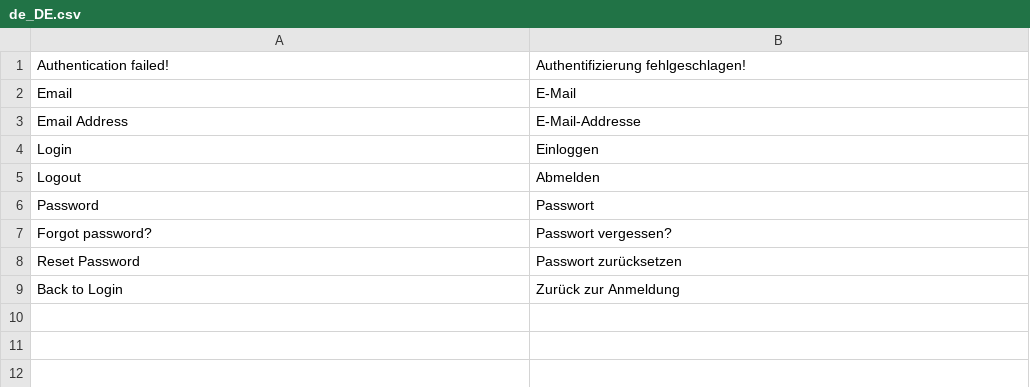
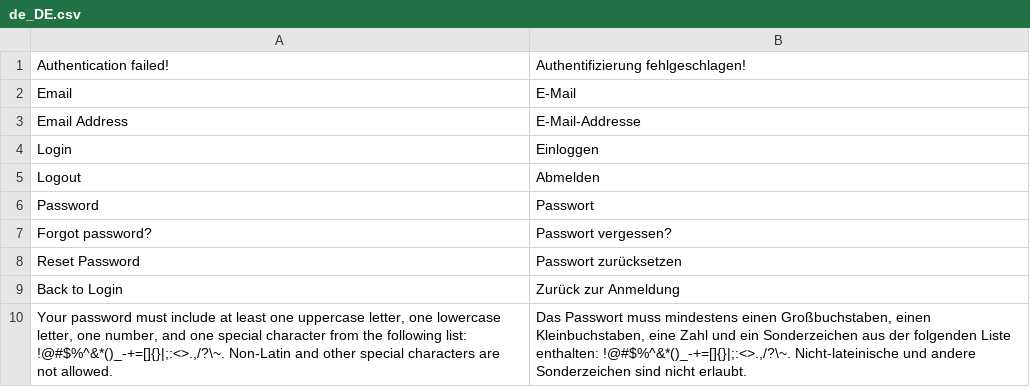
Before and after one commit to spryker/security-merchant-portal-gui, a CSV file: data/translation/Zed/de_DE.csv, drawn as a sheet; the diff names each change by its address in the sheet, - before the commit and + after, or states it on an @@ line.

```diff
--- a/data/translation/Zed/de_DE.csv
+++ b/data/translation/Zed/de_DE.csv
+row 10: Your password must include at least one uppercase letter, one lowercase letter, one number, and one special character from the following list: !@#$%^&*()_-+=[]{}|;:<>.,/?\~. Non-Latin and other special characters are not allowed. | Das Passwort muss mindestens einen Großbuchstaben, einen Kleinbuchstaben, eine Zahl und ein Sonderzeichen aus der folgenden Liste enthalten: !@#$%^&*()_-+=[]{}|;:<>.,/?\~. Nicht-lateinische und andere Sonderzeichen sind nicht erlaubt.
```
Also changed, not shown: data/translation/Zed/en_US.csv, 2 other files.
